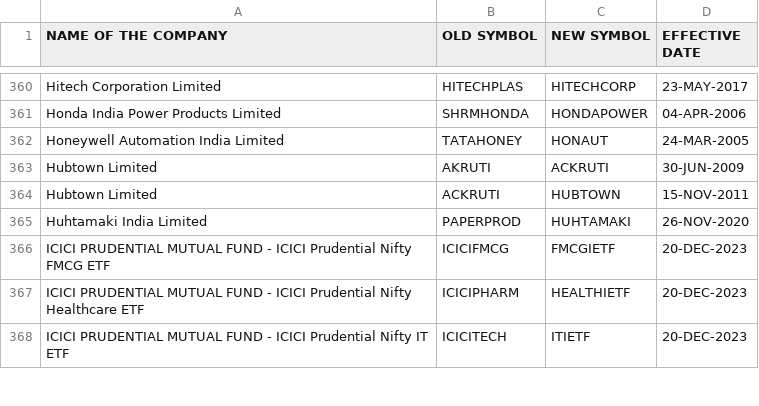
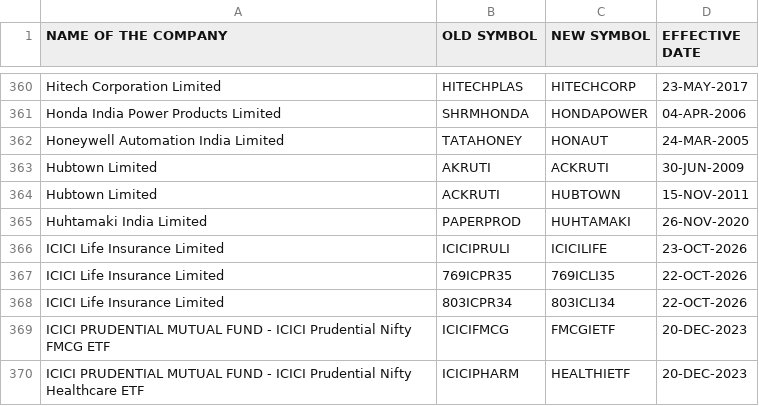
Before and after one commit to Pareshking/Paresh, a CSV file: data/reference/nse/symbolchange.csv, drawn as a sheet; only a part is shown, gaps mark what is left out; the shorter side is filled out with more unchanged rows.

```diff
--- a/data/reference/nse/symbolchange.csv
+++ b/data/reference/nse/symbolchange.csv
@@ -365,2 +365,5 @@ Hubtown Limited,ACKRUTI,HUBTOWN,15-NOV-2011
 Huhtamaki India Limited,PAPERPROD,HUHTAMAKI,26-NOV-2020
+ICICI Life Insurance Limited,ICICIPRULI,ICICILIFE,23-OCT-2026
+ICICI Life Insurance Limited,769ICPR35,769ICLI35,22-OCT-2026
+ICICI Life Insurance Limited,803ICPR34,803ICLI34,22-OCT-2026
 ICICI PRUDENTIAL MUTUAL FUND - ICICI Prudential Nifty FMCG ETF,ICICIFMCG,FMCGIETF,20-DEC-2023
```
Also changed, not shown: data/reference/nse/equity_l.csv, data/reference/nse/namechange.csv, 4 other files.
